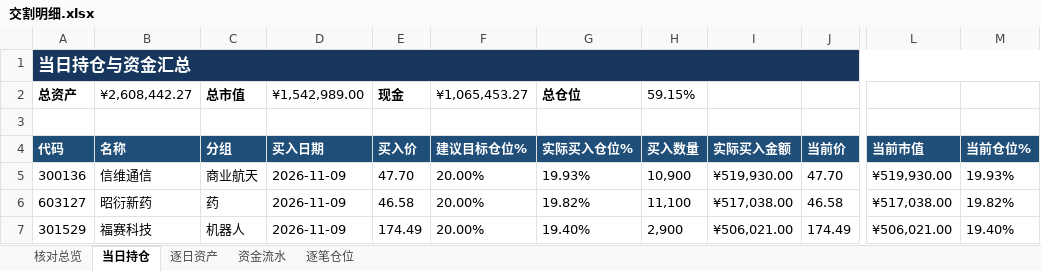
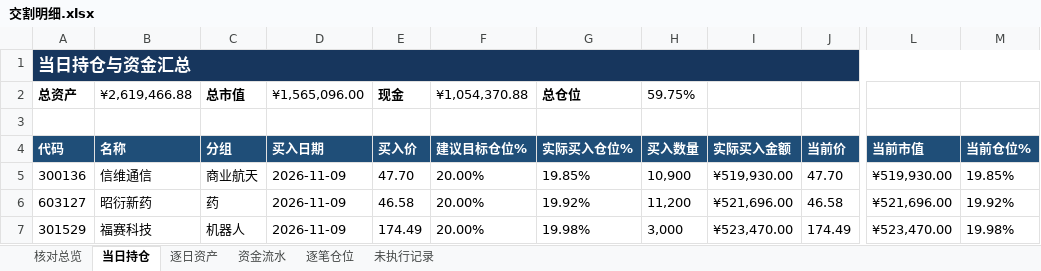
Before and after one commit to nancybhc/ma-cycle3-backtest, an Excel workbook: downloads/交割明细.xlsx, sheet 当日持仓, drawn as a sheet; only a part is shown, gaps mark what is left out; values as stored, in another font and other column widths than the file's, no borders; the diff names each change by its address in the sheet, - before the commit and + after, or states it on an @@ line.

```diff
--- a/downloads/交割明细.xlsx (sheet 当日持仓)
+++ b/downloads/交割明细.xlsx (sheet 当日持仓)
+sheet tab: 未执行记录
-B2: ¥2,608,442.27
+B2: ¥2,619,466.88
-D2: ¥1,542,989.00
+D2: ¥1,565,096.00
-F2: ¥1,065,453.27
+F2: ¥1,054,370.88
-H2: 59.15%
+H2: 59.75%
-G5: 19.93%
+G5: 19.85%
-M5: 19.93%
+M5: 19.85%
-G6: 19.82%
+G6: 19.92%
-H6: 11,100
+H6: 11,200
-I6: ¥517,038.00
+I6: ¥521,696.00
-L6: ¥517,038.00
+L6: ¥521,696.00
-M6: 19.82%
+M6: 19.92%
-G7: 19.40%
+G7: 19.98%
-H7: 2,900
+H7: 3,000
-I7: ¥506,021.00
+I7: ¥523,470.00
-L7: ¥506,021.00
+L7: ¥523,470.00
-M7: 19.40%
+M7: 19.98%
```
Also changed, not shown: sheet 资金流水, sheet 逐笔仓位, sheet 逐日资产, sheet 核对总览, 3 other files.
